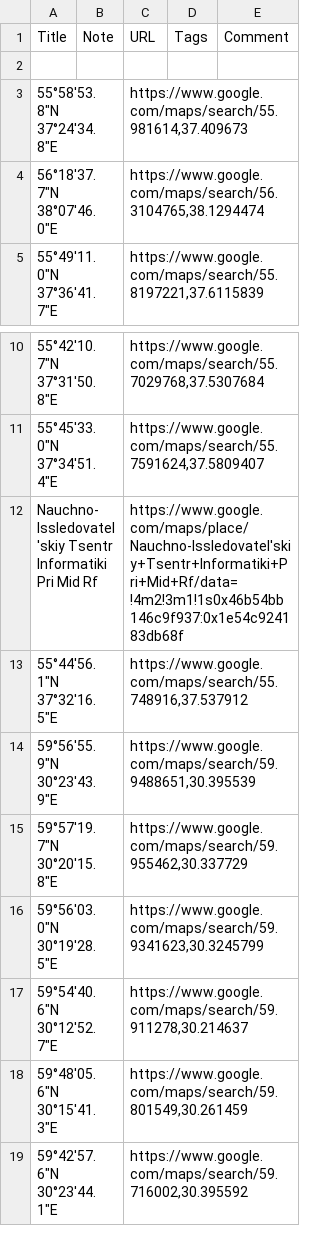
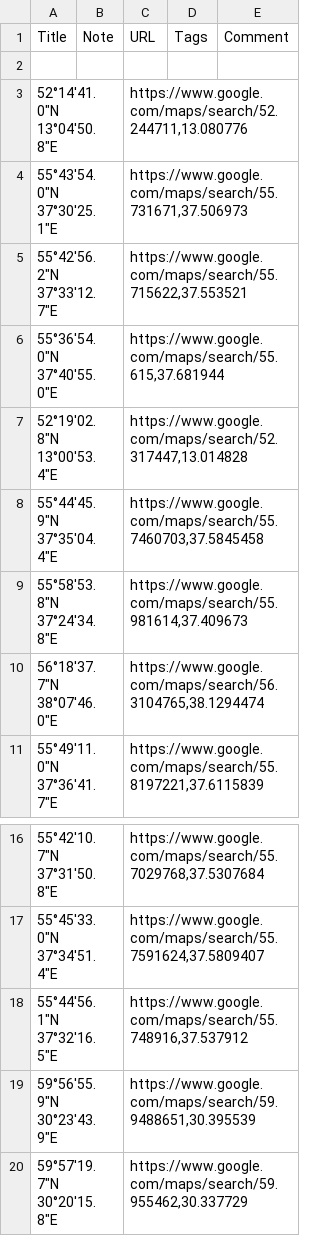
Before and after one commit to xosg/Earth-Summary, a CSV file: Default list.csv, drawn as a sheet; only a part is shown, gaps mark what is left out; the shorter side is filled out with more unchanged rows.

Commit message:
Update Default list.csv

```diff
--- a/Default list.csv
+++ b/Default list.csv
@@ -2,2 +2,8 @@ Title,Note,URL,Tags,Comment
 ,,,,
+"52°14'41.0""N 13°04'50.8""E",,"https://www.google.com/maps/search/52.244711,13.080776",,
+"55°43'54.0""N 37°30'25.1""E",,"https://www.google.com/maps/search/55.731671,37.506973",,
+"55°42'56.2""N 37°33'12.7""E",,"https://www.google.com/maps/search/55.715622,37.553521",,
+"55°36'54.0""N 37°40'55.0""E",,"https://www.google.com/maps/search/55.615,37.681944",,
+"52°19'02.8""N 13°00'53.4""E",,"https://www.google.com/maps/search/52.317447,13.014828",,
+"55°44'45.9""N 37°35'04.4""E",,"https://www.google.com/maps/search/55.7460703,37.5845458",,
 "55°58'53.8""N 37°24'34.8""E",,"https://www.google.com/maps/search/55.981614,37.409673",,
@@ -11,3 +17,2 @@ Title,Note,URL,Tags,Comment
 "55°45'33.0""N 37°34'51.4""E",,"https://www.google.com/maps/search/55.7591624,37.5809407",,
-Nauchno-Issledovatel'skiy Tsentr Informatiki Pri Mid Rf,,https://www.google.com/maps/place/Nauchno-Issledovatel'skiy+Tsentr+Informatiki+Pri+Mid+Rf/data=!4m2!3m1!1s0x46b54bb146c9f937:0x1e54c924183db68f,,
 "55°44'56.1""N 37°32'16.5""E",,"https://www.google.com/maps/search/55.748916,37.537912",,
```
